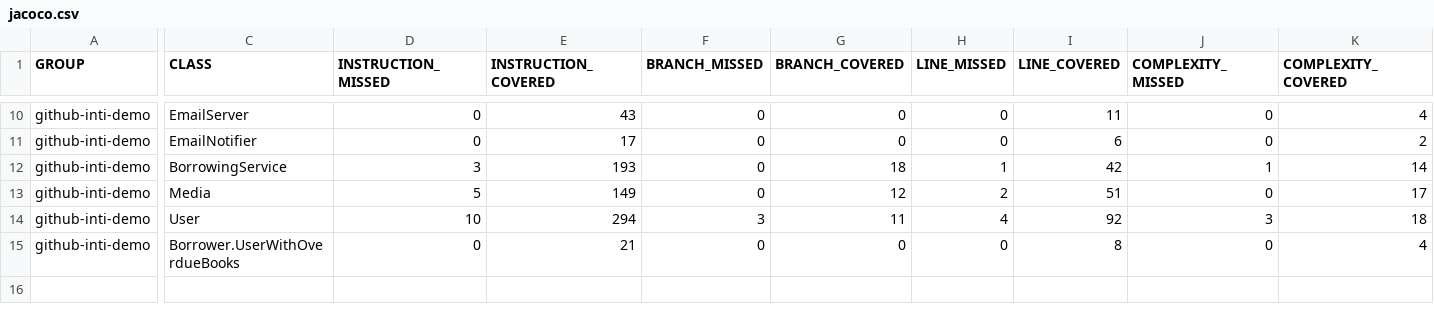
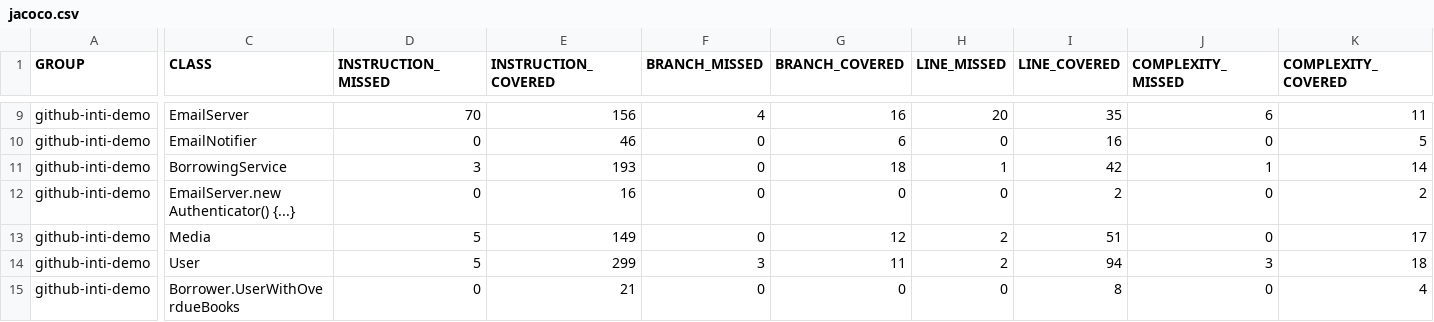
Before and after one commit to softwerprojectRN/projectSoftwer_RN, a CSV file: target/site/jacoco/jacoco.csv, drawn as a sheet; only a part is shown, gaps mark what is left out; addresses are those after the commit; rows hold the shown columns only; the diff covers the shown part only; the diff names each change by its address in the sheet, - before the commit and + after, or states it on an @@ line.

```diff
--- a/target/site/jacoco/jacoco.csv
+++ b/target/site/jacoco/jacoco.csv
-D9 (INSTRUCTION_MISSED): 0
+D9 (INSTRUCTION_MISSED): 70
-E9 (INSTRUCTION_COVERED): 43
+E9 (INSTRUCTION_COVERED): 156
-F9 (BRANCH_MISSED): 0
+F9 (BRANCH_MISSED): 4
-G9 (BRANCH_COVERED): 0
+G9 (BRANCH_COVERED): 16
-H9 (LINE_MISSED): 0
+H9 (LINE_MISSED): 20
-I9 (LINE_COVERED): 11
+I9 (LINE_COVERED): 35
-J9 (COMPLEXITY_MISSED): 0
+J9 (COMPLEXITY_MISSED): 6
-K9 (COMPLEXITY_COVERED): 4
+K9 (COMPLEXITY_COVERED): 11
-E10 (INSTRUCTION_COVERED): 17
+E10 (INSTRUCTION_COVERED): 46
-G10 (BRANCH_COVERED): 0
+G10 (BRANCH_COVERED): 6
-I10 (LINE_COVERED): 6
+I10 (LINE_COVERED): 16
-K10 (COMPLEXITY_COVERED): 2
+K10 (COMPLEXITY_COVERED): 5
+row 12: github-inti-demo | EmailServer.new Authenticator() {...} | 0 | 16 | 0 | 0 | 0 | 2 | 0 | 2
-D14 (INSTRUCTION_MISSED): 10
+D14 (INSTRUCTION_MISSED): 5
-E14 (INSTRUCTION_COVERED): 294
+E14 (INSTRUCTION_COVERED): 299
-H14 (LINE_MISSED): 4
+H14 (LINE_MISSED): 2
-I14 (LINE_COVERED): 92
+I14 (LINE_COVERED): 94
```
Also changed, not shown: 1 removed row and 26 edited cells elsewhere in this file, 53 other files.
